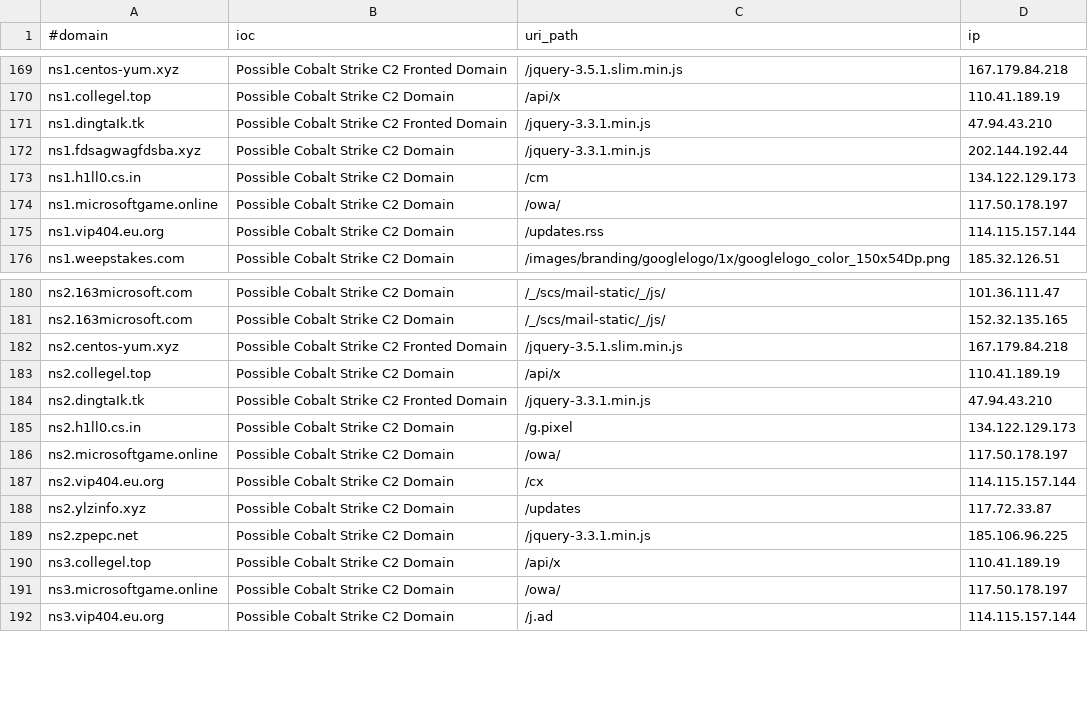
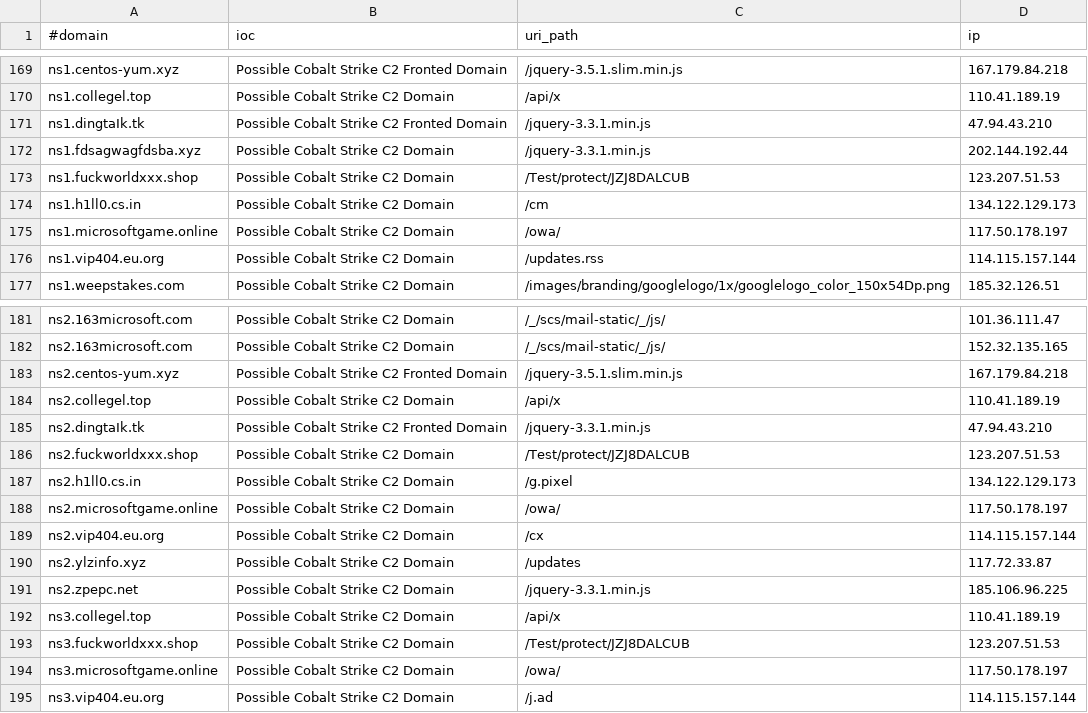
Before and after one commit to VictorCuralea/public-threat-intel-feeds, a CSV file: rawdata/c2intelfeeds/domainC2swithURLwithIP-30day-filter-abused.csv, drawn as a sheet; only a part is shown, gaps mark what is left out.

Commit message:
automated data update, cron

```diff
--- a/rawdata/c2intelfeeds/domainC2swithURLwithIP-30day-filter-abused.csv
+++ b/rawdata/c2intelfeeds/domainC2swithURLwithIP-30day-filter-abused.csv
@@ -172,2 +172,3 @@ ns1.dingtaIk.tk,Possible Cobalt Strike C2 Fronted Domain,/jquery-3.3.1.min.js,47
 ns1.fdsagwagfdsba.xyz,Possible Cobalt Strike C2 Domain,/jquery-3.3.1.min.js,202.144.192.44
+ns1.fuckworldxxx.shop,Possible Cobalt Strike C2 Domain,/Test/protect/JZJ8DALCUB,123.207.51.53
 ns1.h1ll0.cs.in,Possible Cobalt Strike C2 Domain,/cm,134.122.129.173
@@ -184,2 +185,3 @@ ns2.collegel.top,Possible Cobalt Strike C2 Domain,/api/x,110.41.189.19
 ns2.dingtaIk.tk,Possible Cobalt Strike C2 Fronted Domain,/jquery-3.3.1.min.js,47.94.43.210
+ns2.fuckworldxxx.shop,Possible Cobalt Strike C2 Domain,/Test/protect/JZJ8DALCUB,123.207.51.53
 ns2.h1ll0.cs.in,Possible Cobalt Strike C2 Domain,/g.pixel,134.122.129.173
@@ -190,2 +192,3 @@ ns2.zpepc.net,Possible Cobalt Strike C2 Domain,/jquery-3.3.1.min.js,185.106.96.2
 ns3.collegel.top,Possible Cobalt Strike C2 Domain,/api/x,110.41.189.19
+ns3.fuckworldxxx.shop,Possible Cobalt Strike C2 Domain,/Test/protect/JZJ8DALCUB,123.207.51.53
 ns3.microsoftgame.online,Possible Cobalt Strike C2 Domain,/owa/,117.50.178.197
```
Also changed, not shown: rawdata/c2intelfeeds/domainC2s-30day-filter-abused.csv, rawdata/c2intelfeeds/domainC2s.csv, 28 other files.
